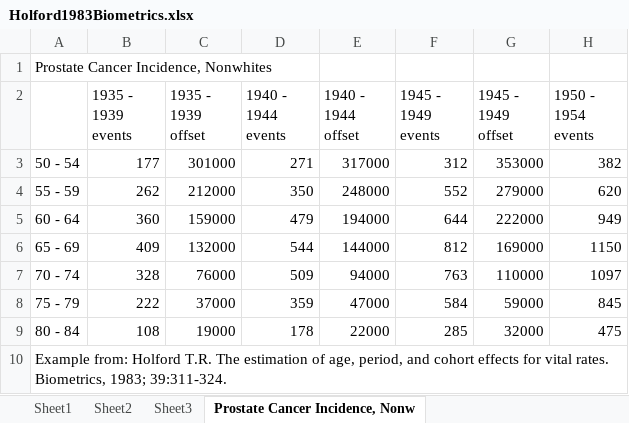
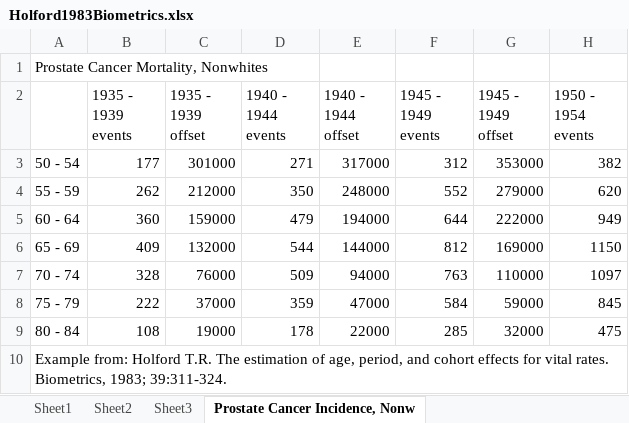
Before and after one commit to CBIIT/nci-webtools-dceg-age-period-cohort, an Excel workbook: src/apc/example_data/Holford1983Biometrics.xlsx, sheet Prostate Cancer Incidence, Nonw, drawn as a sheet; only a part is shown; values as stored, in another font and other column widths than the file's, no borders; the diff names each change by its address in the sheet, - before the commit and + after, or states it on an @@ line.

Commit message:
corrected a client typo

```diff
--- a/src/apc/example_data/Holford1983Biometrics.xlsx (sheet Prostate Cancer Incidence, Nonw)
+++ b/src/apc/example_data/Holford1983Biometrics.xlsx (sheet Prostate Cancer Incidence, Nonw)
-A1: Prostate Cancer Incidence, Nonwhites
+A1: Prostate Cancer Mortality, Nonwhites
```
